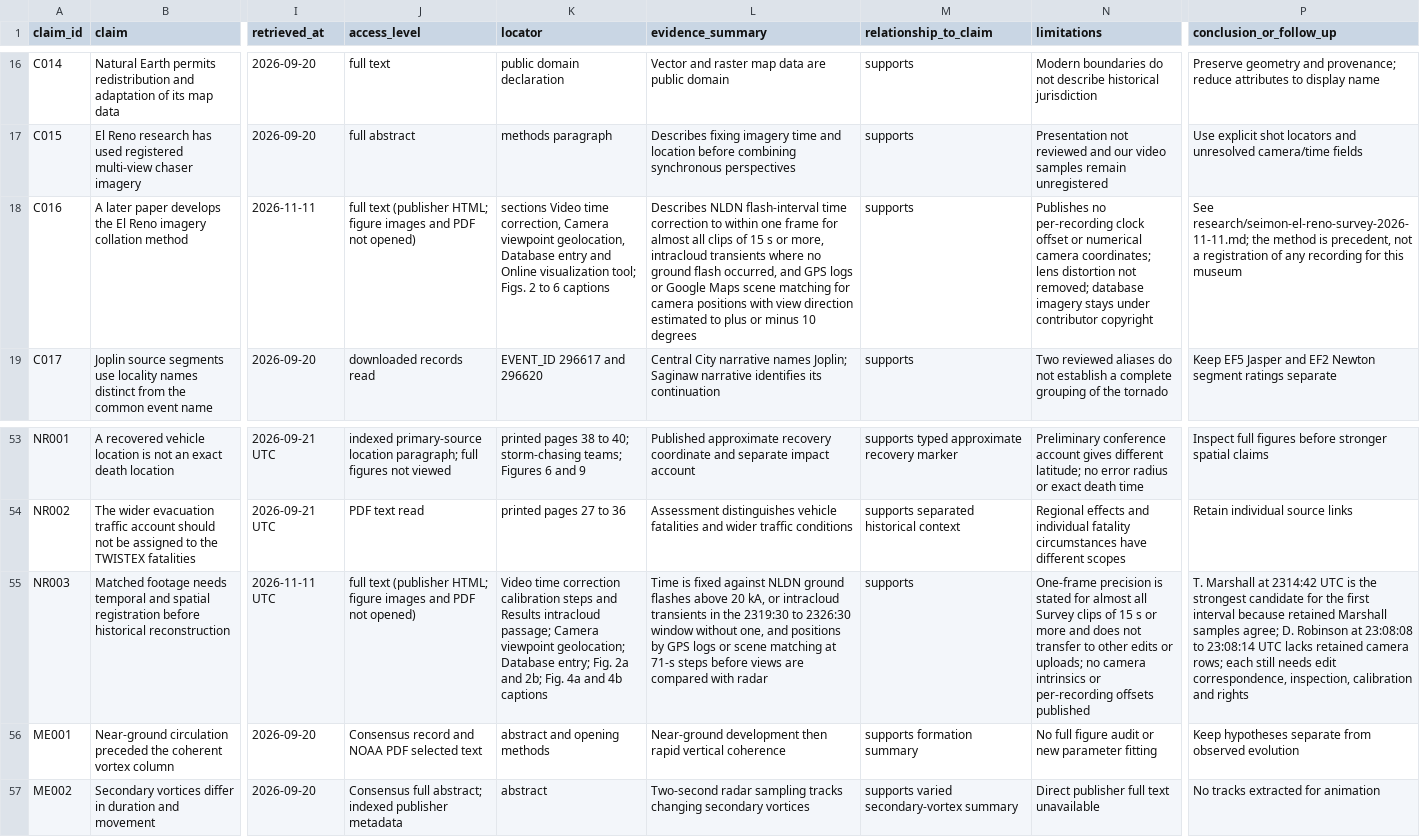
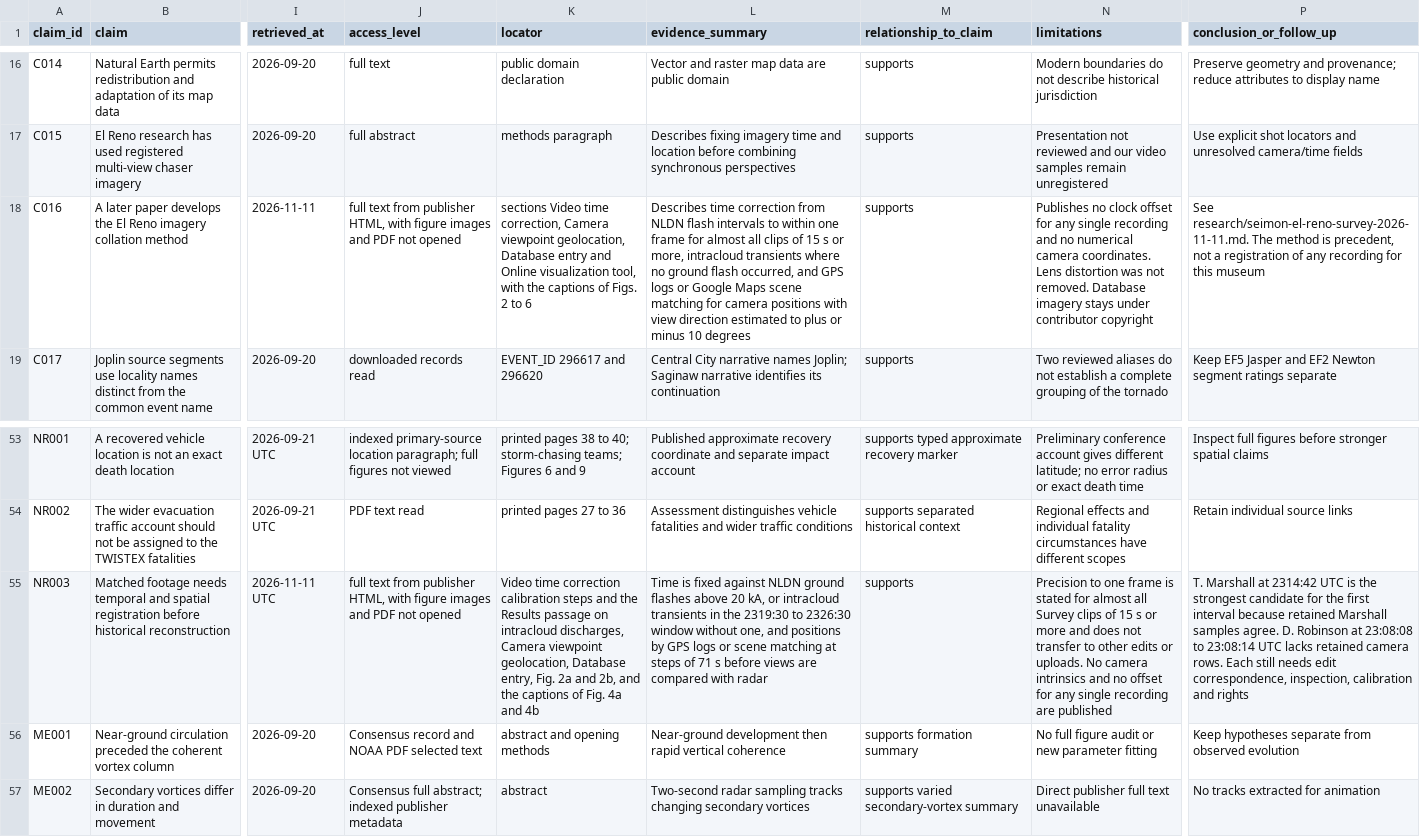
Before and after one commit to T92T1914/tornado-atlas, a CSV file: research/claim-ledger.csv, drawn as a sheet; only a part is shown, gaps mark what is left out; the diff names each change by its address in the sheet, - before the commit and + after, or states it on an @@ line.

Commit message:
Bring the Seimon survey record into plain prose
The record, its README paragraph and ledger rows C016 and NR003 used bold
labels, semicolons inside table and ledger cells and hyphenated compounds.
Bold labels in the method section are now subheadings, the list labels are
plain, and each compound is recast in words. The table keeps its six columns
and every quotation from the paper is unchanged. No claim, number, time,
locator or link target changed.

Checked at this revision: the unit tests pass, check_exhibit.py exits 0 and
claim-ledger.csv parses with 16 columns on every row. Before four small
wording fixes from review, the same edit also passed check_catalogue.py and
all 920 top-level Node tests.

```diff
--- a/research/claim-ledger.csv
+++ b/research/claim-ledger.csv
-J18 (access_level): full text (publisher HTML; figure images and PDF not opened)
+J18 (access_level): full text from publisher HTML, with figure images and PDF not opened
-K18 (locator): …Online visualization tool; Figs. 2 to 6 captions
+K18 (locator): …Online visualization tool, with the captions of Figs. 2 to 6
-L18 (evidence_summary): Describes NLDN flash-interval time correction to within…
+L18 (evidence_summary): Describes time correction from NLDN flash intervals to within…
-N18 (limitations): Publishes no per-recording clock offset or numerical camera coordinates; lens distortion not removed; database imagery stays…
+N18 (limitations): Publishes no clock offset for any single recording and no numerical camera coordinates. Lens distortion was not removed. Database imagery stays…
-P18 (conclusion_or_follow_up): See research/seimon-el-reno-survey-2026-11-11.md; the method is…
+P18 (conclusion_or_follow_up): See research/seimon-el-reno-survey-2026-11-11.md. The method is…
-J55 (access_level): full text (publisher HTML; figure images and PDF not opened)
+J55 (access_level): full text from publisher HTML, with figure images and PDF not opened
-K55 (locator): …steps and Results intracloud passage; Camera viewpoint geolocation; Database entry; Fig. 2a and 2b; Fig. 4a and 4b captions
+K55 (locator): …steps and the Results passage on intracloud discharges, Camera viewpoint geolocation, Database entry, Fig. 2a and 2b, and the captions of Fig. 4a and 4b
-L55 (evidence_summary): …matching at 71-s steps before views…
+L55 (evidence_summary): …matching at steps of 71 s before views…
-N55 (limitations): One-frame precision is stated for almost all Survey clips of 15 s or more and does not transfer to other edits or uploads; no camera intrinsics or per-recording offsets published
+N55 (limitations): Precision to one frame is stated for almost all Survey clips of 15 s or more and does not transfer to other edits or uploads. No camera intrinsics and no offset for any single recording are published
-P55 (conclusion_or_follow_up): …Marshall samples agree; D. Robinson at 23:08:08 to 23:08:14 UTC lacks retained camera rows; each still needs…
+P55 (conclusion_or_follow_up): …Marshall samples agree. D. Robinson at 23:08:08 to 23:08:14 UTC lacks retained camera rows. Each still needs…
```
Also changed, not shown: 2 other files.
